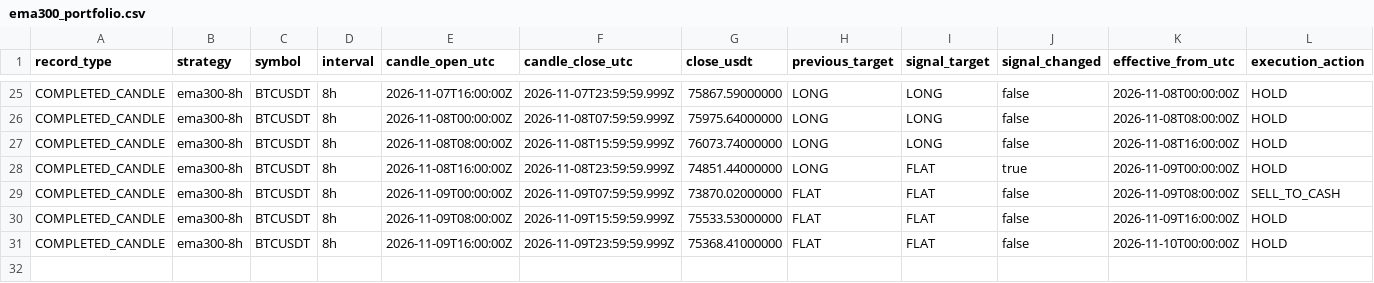
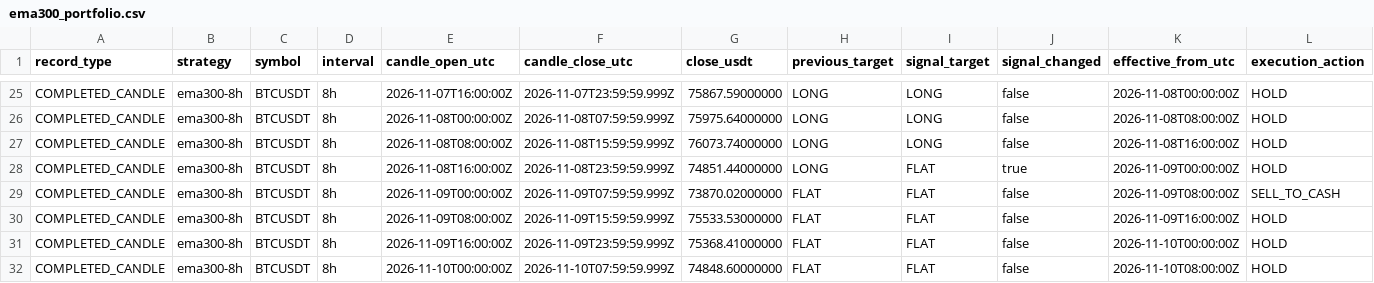
Before and after one commit to nkfai1982-oss/btc, a CSV file: tools/binance-ema300-monitor/ema300_portfolio.csv, drawn as a sheet; only a part is shown, gaps mark what is left out; rows hold the shown columns only; the diff names each change by its address in the sheet, - before the commit and + after, or states it on an @@ line.

```diff
--- a/tools/binance-ema300-monitor/ema300_portfolio.csv
+++ b/tools/binance-ema300-monitor/ema300_portfolio.csv
+row 32: COMPLETED_CANDLE | ema300-8h | BTCUSDT | 8h | 2026-11-10T00:00:00Z | 2026-11-10T07:59:59.999Z | 74848.60000000 | FLAT | FLAT | false | 2026-11-10T08:00:00Z | HOLD
```
Also changed, not shown: tools/binance-ema300-monitor/donchian_20_10_portfolio.csv.
